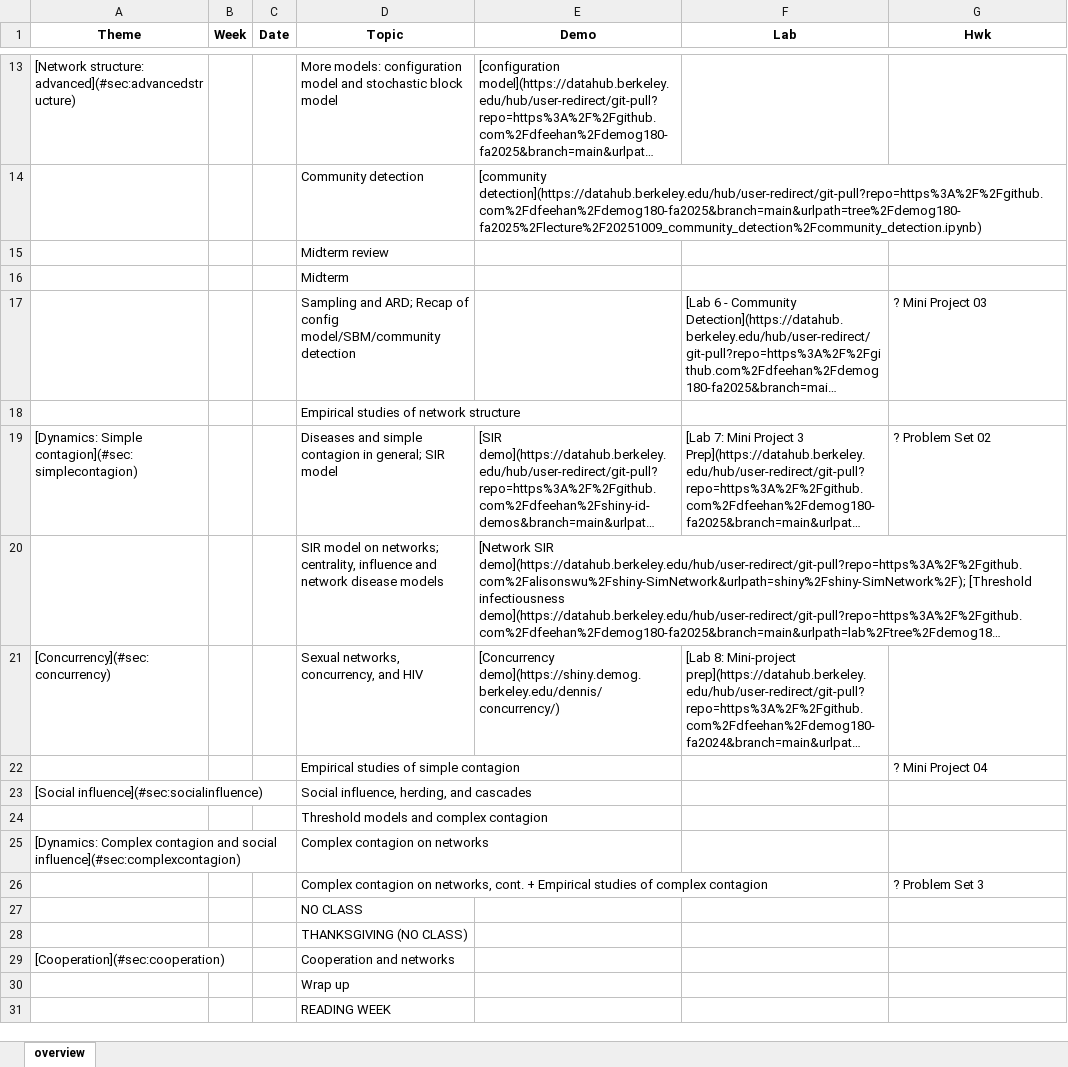
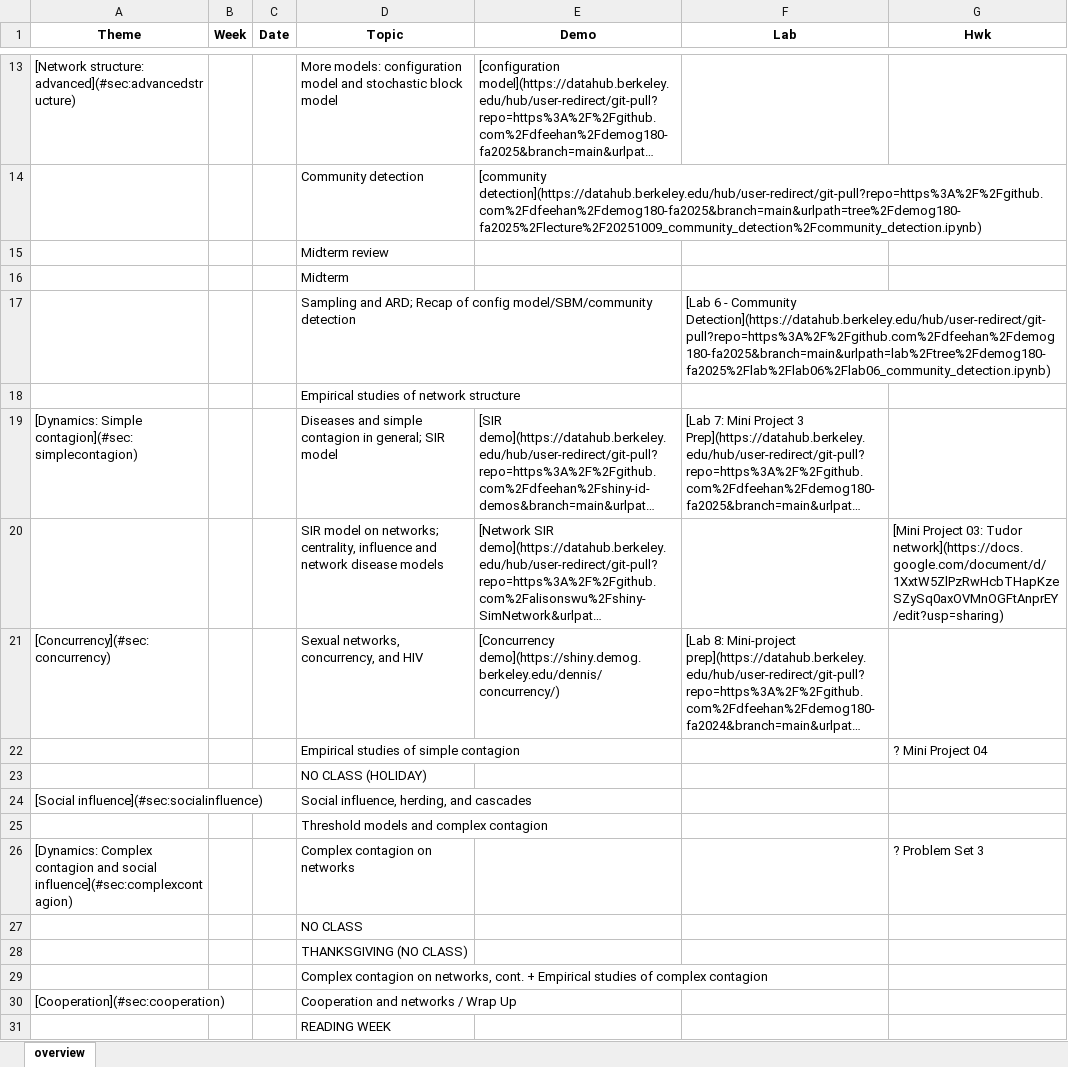
Before and after one commit to dfeehan/demog180-fa2025, an Excel workbook: demog180-syllabus/demog180.xlsx, sheet overview, drawn as a sheet; only a part is shown, gaps mark what is left out; long unchanged cells end in …; values as stored, in another font and other column widths than the file's, no borders; removed rows and columns are numbered as before the commit, all else as after; the diff names each change by its address in the sheet, - before the commit and + after, or states it on an @@ line.

Commit message:
add nov 11 holiday + mini proj 3

```diff
--- a/demog180-syllabus/demog180.xlsx (sheet overview)
+++ b/demog180-syllabus/demog180.xlsx (sheet overview)
-G17 (Hwk): ? Mini Project 03
+G17 (Hwk): (empty)
-G19 (Hwk): ? Problem Set 02
+G19 (Hwk): (empty)
-G20 (Hwk): (empty)
+G20 (Hwk): [Mini Project 03: Tudor network](https://docs.google.com/document/d/1XxtW5ZlPzRwHcbTHapKzeSZySq0axOVMnOGFtAnprEY/edit?usp=sharing)
+row 23:  |  |  | NO CLASS (HOLIDAY)
-G26 (Hwk): (empty)
+G26 (Hwk): ? Problem Set 3
-row 26:  |  |  | Complex contagion on networks, cont. + Empirical studies of complex contagion |  |  | ? Problem Set 3
+row 29:  |  |  | Complex contagion on networks, cont. + Empirical studies of complex contagion
-D30 (Topic): Cooperation and networks
+D30 (Topic): Cooperation and networks / Wrap Up
-row 30:  |  |  | Wrap up
```
Also changed, not shown: 2 other files.
